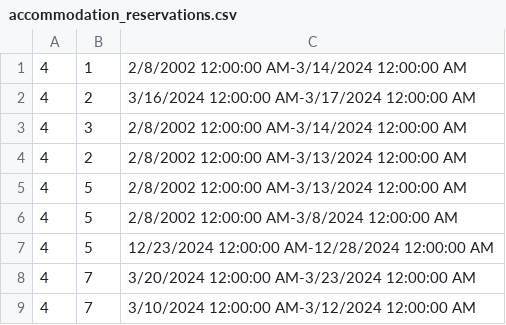
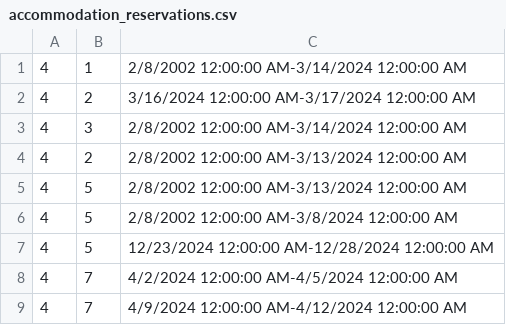
Before and after one commit to katarinap02/booking-application, a CSV file: Resources/Data/accommodation_reservations.csv, drawn as a sheet.

```diff
--- a/Resources/Data/accommodation_reservations.csv
+++ b/Resources/Data/accommodation_reservations.csv
@@ -7,3 +7,3 @@
 4|5|12/23/2024 12:00:00 AM-12/28/2024 12:00:00 AM
-4|7|3/20/2024 12:00:00 AM-3/23/2024 12:00:00 AM
-4|7|3/10/2024 12:00:00 AM-3/12/2024 12:00:00 AM
+4|7|4/2/2024 12:00:00 AM-4/5/2024 12:00:00 AM
+4|7|4/9/2024 12:00:00 AM-4/12/2024 12:00:00 AM
```
Also changed, not shown: Resources/Data/accommodations.csv, 2 other files.
